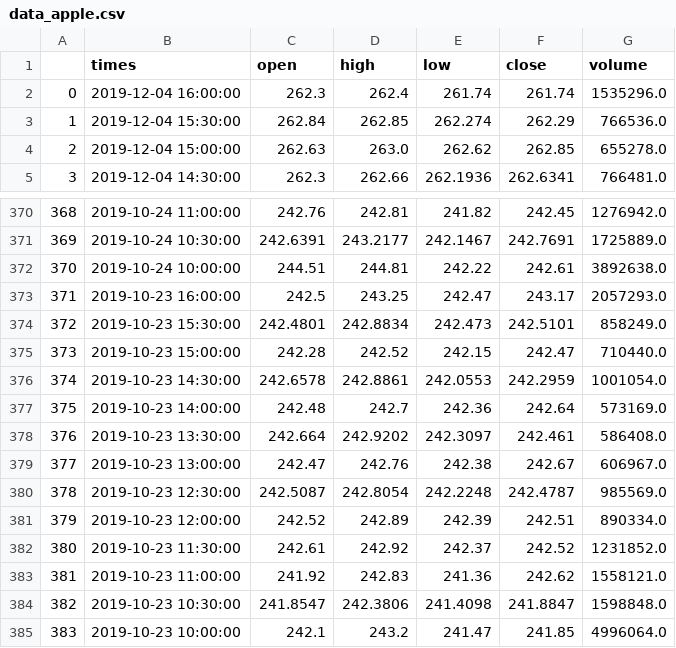
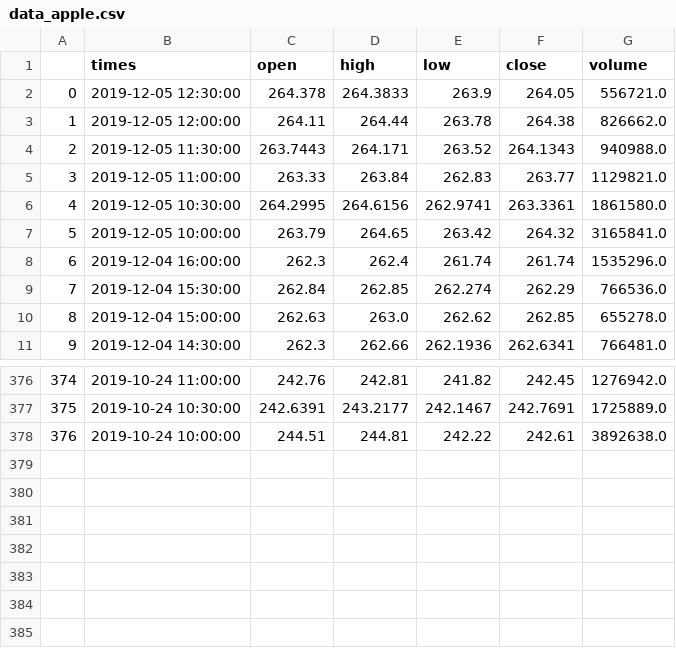
Before and after one commit to edwjchen/StockExploration, a CSV file: hourly_stock_data/data_apple.csv, drawn as a sheet; only a part is shown, gaps mark what is left out; removed rows and columns are numbered as before the commit, all else as after; the diff covers the shown part only; the diff names each change by its address in the sheet, - before the commit and + after, or states it on an @@ line.

```diff
--- a/hourly_stock_data/data_apple.csv
+++ b/hourly_stock_data/data_apple.csv
+row 2: 0 | 2019-12-05 12:30:00 | 264.378 | 264.3833 | 263.9 | 264.05 | 556721.0
+row 3: 1 | 2019-12-05 12:00:00 | 264.11 | 264.44 | 263.78 | 264.38 | 826662.0
+row 4: 2 | 2019-12-05 11:30:00 | 263.7443 | 264.171 | 263.52 | 264.1343 | 940988.0
+row 5: 3 | 2019-12-05 11:00:00 | 263.33 | 263.84 | 262.83 | 263.77 | 1129821.0
+row 6: 4 | 2019-12-05 10:30:00 | 264.2995 | 264.6156 | 262.9741 | 263.3361 | 1861580.0
+row 7: 5 | 2019-12-05 10:00:00 | 263.79 | 264.65 | 263.42 | 264.32 | 3165841.0
@@ column A renumbered between rows 8 and 378 @@
-row 373: 371 | 2019-10-23 16:00:00 | 242.5 | 243.25 | 242.47 | 243.17 | 2057293.0
-row 374: 372 | 2019-10-23 15:30:00 | 242.4801 | 242.8834 | 242.473 | 242.5101 | 858249.0
-row 375: 373 | 2019-10-23 15:00:00 | 242.28 | 242.52 | 242.15 | 242.47 | 710440.0
-row 376: 374 | 2019-10-23 14:30:00 | 242.6578 | 242.8861 | 242.0553 | 242.2959 | 1001054.0
-row 377: 375 | 2019-10-23 14:00:00 | 242.48 | 242.7 | 242.36 | 242.64 | 573169.0
-row 378: 376 | 2019-10-23 13:30:00 | 242.664 | 242.9202 | 242.3097 | 242.461 | 586408.0
-row 379: 377 | 2019-10-23 13:00:00 | 242.47 | 242.76 | 242.38 | 242.67 | 606967.0
-row 380: 378 | 2019-10-23 12:30:00 | 242.5087 | 242.8054 | 242.2248 | 242.4787 | 985569.0
-row 381: 379 | 2019-10-23 12:00:00 | 242.52 | 242.89 | 242.39 | 242.51 | 890334.0
-row 382: 380 | 2019-10-23 11:30:00 | 242.61 | 242.92 | 242.37 | 242.52 | 1231852.0
-row 383: 381 | 2019-10-23 11:00:00 | 241.92 | 242.83 | 241.36 | 242.62 | 1558121.0
-row 384: 382 | 2019-10-23 10:30:00 | 241.8547 | 242.3806 | 241.4098 | 241.8847 | 1598848.0
-row 385: 383 | 2019-10-23 10:00:00 | 242.1 | 243.2 | 241.47 | 241.85 | 4996064.0
```
Also changed, not shown: 22 edited cells elsewhere in this file, hourly_pytrends.csv, hourly_stock_data/data_amazon.csv, 9 other files.
